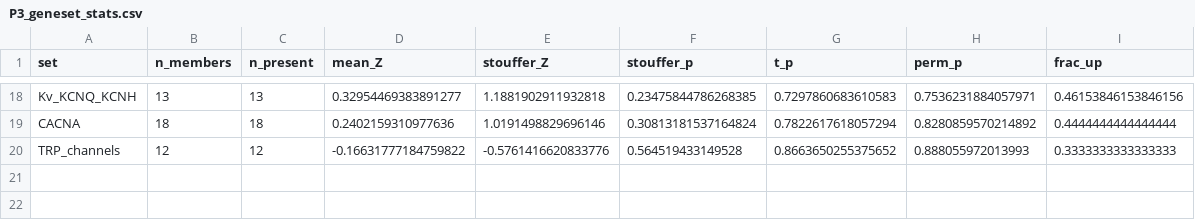
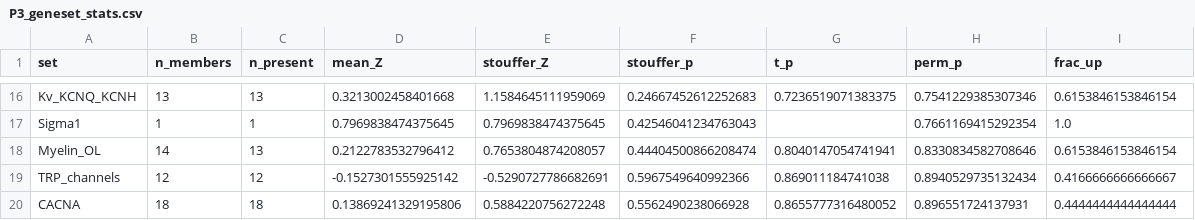
Before and after one commit to yyx-4113/cpsp-drg-spinal-repurposing, a CSV file: results/tables/P3_geneset_stats.csv, drawn as a sheet; only a part is shown, gaps mark what is left out; removed rows and columns are numbered as before the commit, all else as after; the diff covers the shown part only; the diff names each change by its address in the sheet, - before the commit and + after, or states it on an @@ line.

```diff
--- a/results/tables/P3_geneset_stats.csv
+++ b/results/tables/P3_geneset_stats.csv
-D16 (mean_Z): 0.32954469383891277
+D16 (mean_Z): 0.3213002458401668
-E16 (stouffer_Z): 1.1881902911932818
+E16 (stouffer_Z): 1.1584645111959069
-F16 (stouffer_p): 0.23475844786268385
+F16 (stouffer_p): 0.24667452612252683
-G16 (t_p): 0.7297860683610583
+G16 (t_p): 0.7236519071383375
-H16 (perm_p): 0.7536231884057971
+H16 (perm_p): 0.7541229385307346
-I16 (frac_up): 0.46153846153846156
+I16 (frac_up): 0.6153846153846154
+row 17: Sigma1 | 1 | 1 | 0.7969838474375645 | 0.7969838474375645 | 0.42546041234763043 |  | 0.7661169415292354 | 1.0
+row 18: Myelin_OL | 14 | 13 | 0.2122783532796412 | 0.7653804874208057 | 0.44404500866208474 | 0.8040147054741941 | 0.8330834582708646 | 0.6153846153846154
+row 19: TRP_channels | 12 | 12 | -0.1527301555925142 | -0.5290727786682691 | 0.5967549640992366 | 0.869011184741038 | 0.8940529735132434 | 0.4166666666666667
-D20 (mean_Z): 0.2402159310977636
+D20 (mean_Z): 0.13869241329195806
-E20 (stouffer_Z): 1.0191498829696146
+E20 (stouffer_Z): 0.5884220756272248
-F20 (stouffer_p): 0.30813181537164824
+F20 (stouffer_p): 0.5562490238066928
-G20 (t_p): 0.7822617618057294
+G20 (t_p): 0.8655777316480052
-H20 (perm_p): 0.8280859570214892
+H20 (perm_p): 0.896551724137931
-row 20: TRP_channels | 12 | 12 | -0.16631777184759822 | -0.5761416620833776 | 0.564519433149528 | 0.8663650255375652 | 0.888055972013993 | 0.3333333333333333
```
Also changed, not shown: 3 added rows, 5 removed rows and 57 edited cells elsewhere in this file, results/tables/P3_hub_genes.csv, results/tables/P3_lodo_auc_ci_leakage_controlled.csv, 49 other files.
